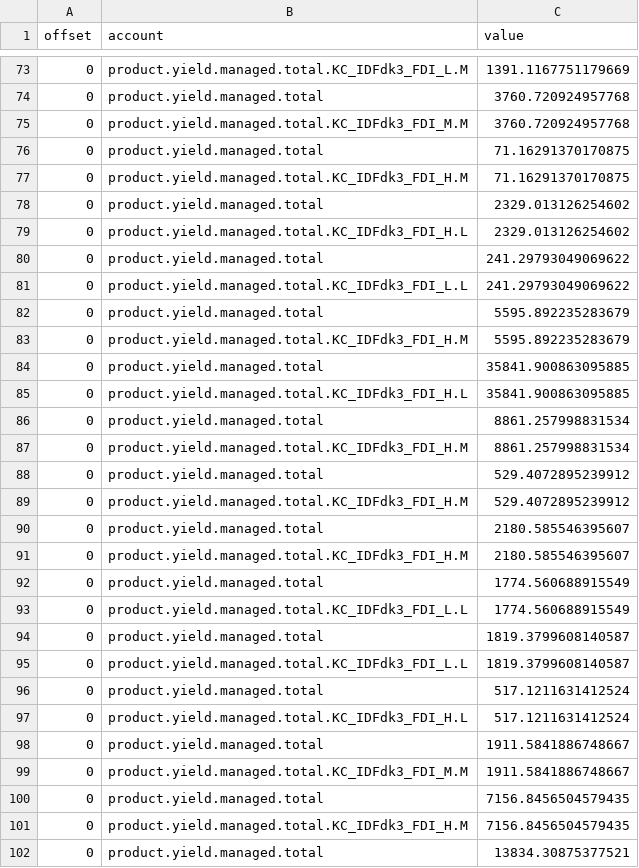
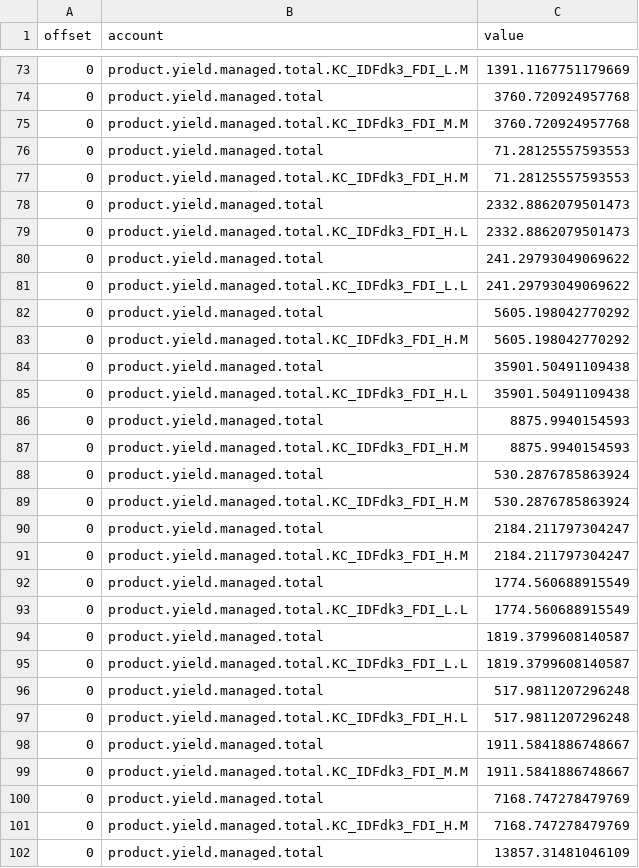
Before and after one commit to UBC-FRESH/femic-afrf-knifecreek-instance, a CSV file: ws4/evidence/kc_au_stages/scenario_reports/selection_gwm_low/product_values.csv, drawn as a sheet; only a part is shown, gaps mark what is left out; the diff covers the shown part only.

```diff
--- a/ws4/evidence/kc_au_stages/scenario_reports/selection_gwm_low/product_values.csv
+++ b/ws4/evidence/kc_au_stages/scenario_reports/selection_gwm_low/product_values.csv
@@ -75,18 +75,18 @@ offset,account,value
 0,product.yield.managed.total.KC_IDFdk3_FDI_M.M,3760.720924957768
-0,product.yield.managed.total,71.16291370170875
-0,product.yield.managed.total.KC_IDFdk3_FDI_H.M,71.16291370170875
-0,product.yield.managed.total,2329.013126254602
-0,product.yield.managed.total.KC_IDFdk3_FDI_H.L,2329.013126254602
+0,product.yield.managed.total,71.28125557593553
+0,product.yield.managed.total.KC_IDFdk3_FDI_H.M,71.28125557593553
+0,product.yield.managed.total,2332.8862079501473
+0,product.yield.managed.total.KC_IDFdk3_FDI_H.L,2332.8862079501473
 0,product.yield.managed.total,241.29793049069622
 0,product.yield.managed.total.KC_IDFdk3_FDI_L.L,241.29793049069622
-0,product.yield.managed.total,5595.892235283679
-0,product.yield.managed.total.KC_IDFdk3_FDI_H.M,5595.892235283679
-0,product.yield.managed.total,35841.900863095885
-0,product.yield.managed.total.KC_IDFdk3_FDI_H.L,35841.900863095885
-0,product.yield.managed.total,8861.257998831534
-0,product.yield.managed.total.KC_IDFdk3_FDI_H.M,8861.257998831534
-0,product.yield.managed.total,529.4072895239912
-0,product.yield.managed.total.KC_IDFdk3_FDI_H.M,529.4072895239912
-0,product.yield.managed.total,2180.585546395607
-0,product.yield.managed.total.KC_IDFdk3_FDI_H.M,2180.585546395607
+0,product.yield.managed.total,5605.198042770292
+0,product.yield.managed.total.KC_IDFdk3_FDI_H.M,5605.198042770292
+0,product.yield.managed.total,35901.50491109438
+0,product.yield.managed.total.KC_IDFdk3_FDI_H.L,35901.50491109438
+0,product.yield.managed.total,8875.9940154593
+0,product.yield.managed.total.KC_IDFdk3_FDI_H.M,8875.9940154593
+0,product.yield.managed.total,530.2876785863924
+0,product.yield.managed.total.KC_IDFdk3_FDI_H.M,530.2876785863924
+0,product.yield.managed.total,2184.211797304247
+0,product.yield.managed.total.KC_IDFdk3_FDI_H.M,2184.211797304247
 0,product.yield.managed.total,1774.560688915549
@@ -95,8 +95,8 @@ offset,account,value
 0,product.yield.managed.total.KC_IDFdk3_FDI_L.L,1819.3799608140587
-0,product.yield.managed.total,517.1211631412524
-0,product.yield.managed.total.KC_IDFdk3_FDI_H.L,517.1211631412524
+0,product.yield.managed.total,517.9811207296248
+0,product.yield.managed.total.KC_IDFdk3_FDI_H.L,517.9811207296248
 0,product.yield.managed.total,1911.5841886748667
 0,product.yield.managed.total.KC_IDFdk3_FDI_M.M,1911.5841886748667
-0,product.yield.managed.total,7156.8456504579435
-0,product.yield.managed.total.KC_IDFdk3_FDI_H.M,7156.8456504579435
-0,product.yield.managed.total,13834.30875377521
+0,product.yield.managed.total,7168.747278479769
+0,product.yield.managed.total.KC_IDFdk3_FDI_H.M,7168.747278479769
+0,product.yield.managed.total,13857.31481046109
```
Also changed, not shown: 69 edited cells elsewhere in this file, data/psp/kc_au_200y/kc_au_multientry_low_plot_states.csv, data/psp/kc_au_200y/kc_au_multientry_moderate_plot_states.csv, 22 other files.
